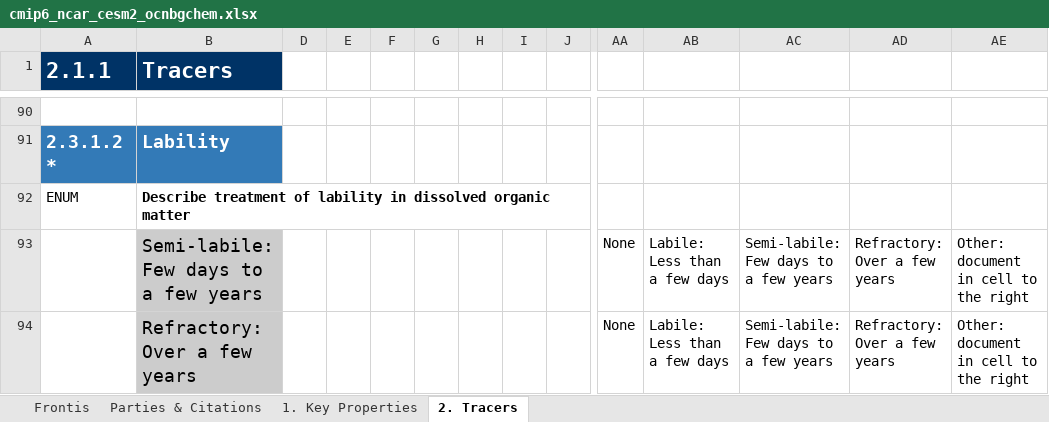
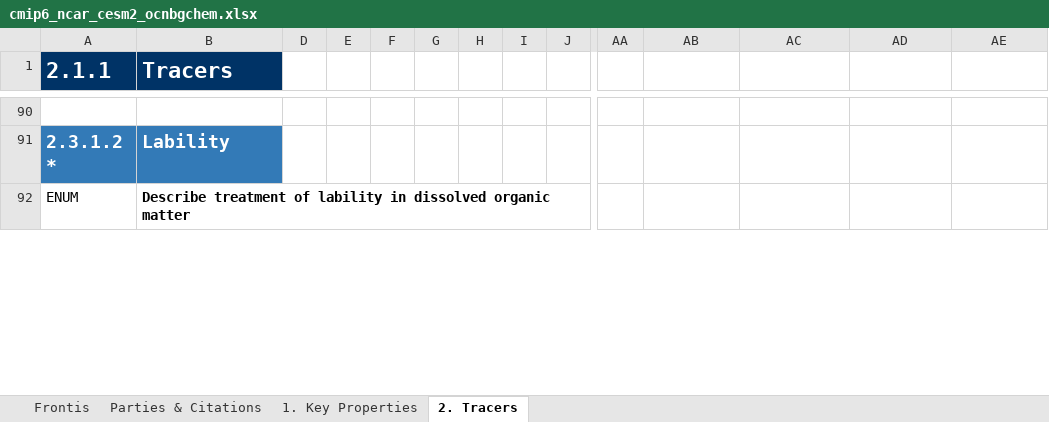
Before and after one commit to ES-DOC-INSTITUTIONAL/ncar, an Excel workbook: cmip6/models/cesm2/cmip6_ncar_cesm2_ocnbgchem.xlsx, sheet 2. Tracers, drawn as a sheet; only a part is shown, gaps mark what is left out; values as stored, in another font and other column widths than the file's, no borders; removed rows and columns are numbered as before the commit, all else as after; rows hold the shown columns only; the diff covers the shown part only; the diff names each change by its address in the sheet, - before the commit and + after, or states it on an @@ line.

```diff
--- a/cmip6/models/cesm2/cmip6_ncar_cesm2_ocnbgchem.xlsx (sheet 2. Tracers)
+++ b/cmip6/models/cesm2/cmip6_ncar_cesm2_ocnbgchem.xlsx (sheet 2. Tracers)
-row 93:  | Semi-labile: Few days to a few years |  |  |  |  |  |  |  | None | Labile: Less than a few days | Semi-labile: Few days to a few years | Refractory: Over a few years | Other: document in cell to the right
-row 94:  | Refractory: Over a few years |  |  |  |  |  |  |  | None | Labile: Less than a few days | Semi-labile: Few days to a few years | Refractory: Over a few years | Other: document in cell to the right
```
Also changed, not shown: 2 added rows and 5 edited cells elsewhere in this sheet, sheet 1. Key Properties, sheet Parties & Citations, sheet Frontis, cmip6/models/cesm2/cmip6_ncar_cesm2_toplevel.xlsx, 25 other files.
